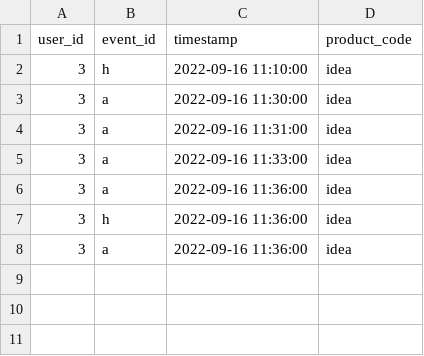
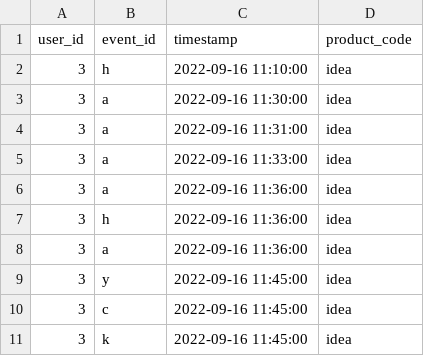
Before and after one commit to Artoriys/session-builder, a CSV file: spark-data/events/2022-09-17/data.csv, drawn as a sheet.

```diff
--- a/spark-data/events/2022-09-17/data.csv
+++ b/spark-data/events/2022-09-17/data.csv
@@ -8 +8,4 @@ user_id,event_id,timestamp,product_code
 3,a,2022-09-16 11:36:00,idea
+3,y,2022-09-16 11:45:00,idea
+3,c,2022-09-16 11:45:00,idea
+3,k,2022-09-16 11:45:00,idea
```
Also changed, not shown: 3 other files.
